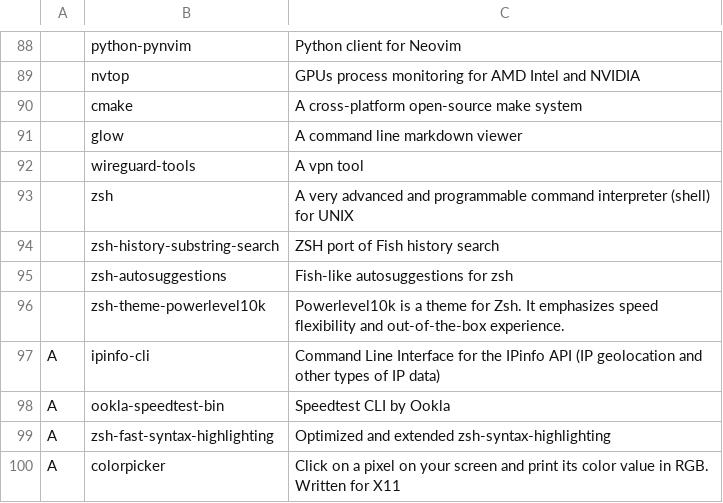
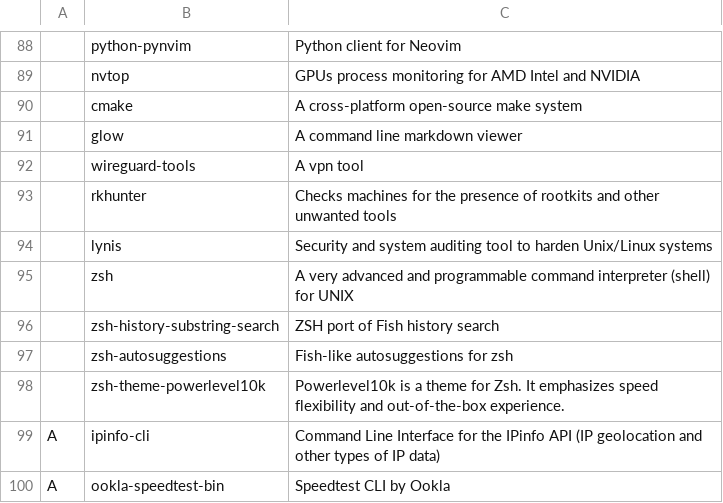
Before and after one commit to NicholasasaurusRex/CABS, a CSV file: progs.csv, drawn as a sheet; only a part is shown, gaps mark what is left out; the shorter side is filled out with more unchanged rows; the diff names each change by its address in the sheet, - before the commit and + after, or states it on an @@ line.

Commit message:
Added some programs

```diff
--- a/progs.csv
+++ b/progs.csv
+row 93:  | rkhunter | Checks machines for the presence of rootkits and other unwanted tools
+row 94:  | lynis | Security and system auditing tool to harden Unix/Linux systems
```
